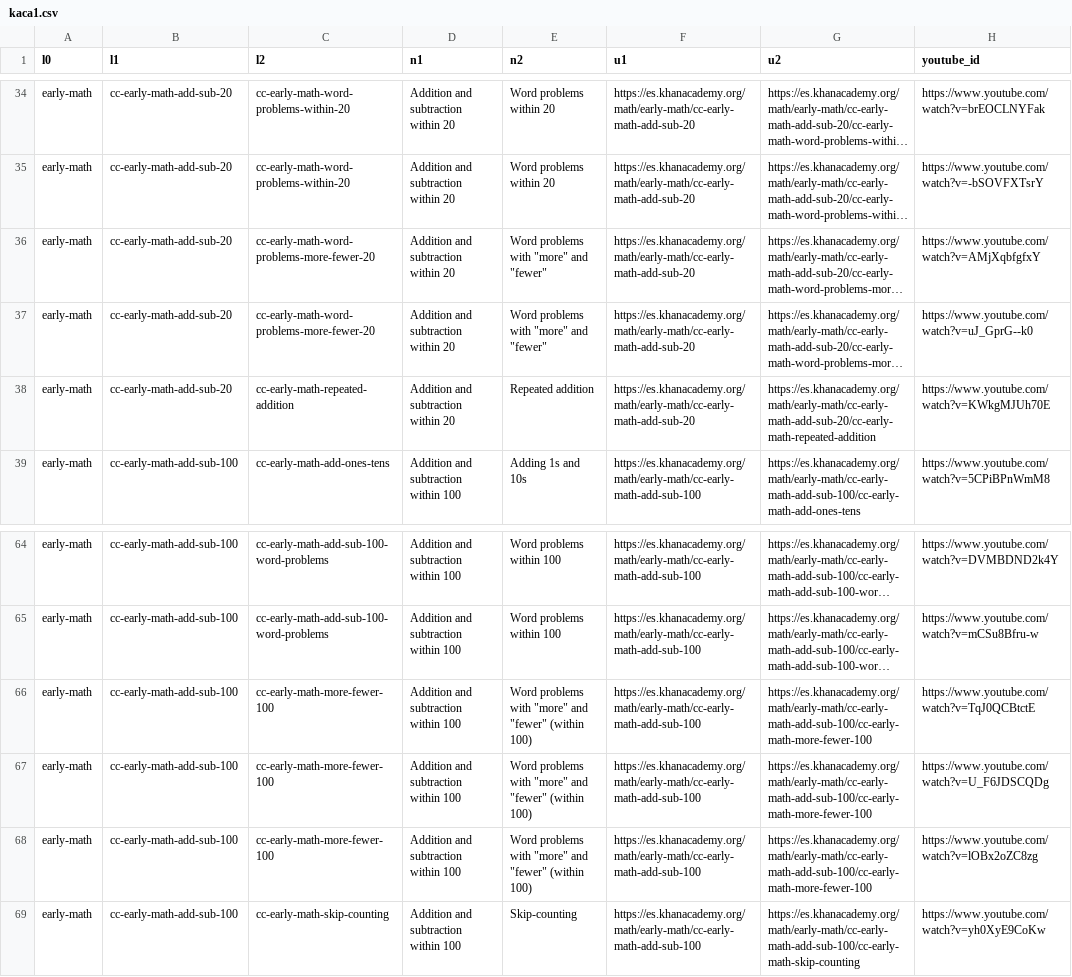
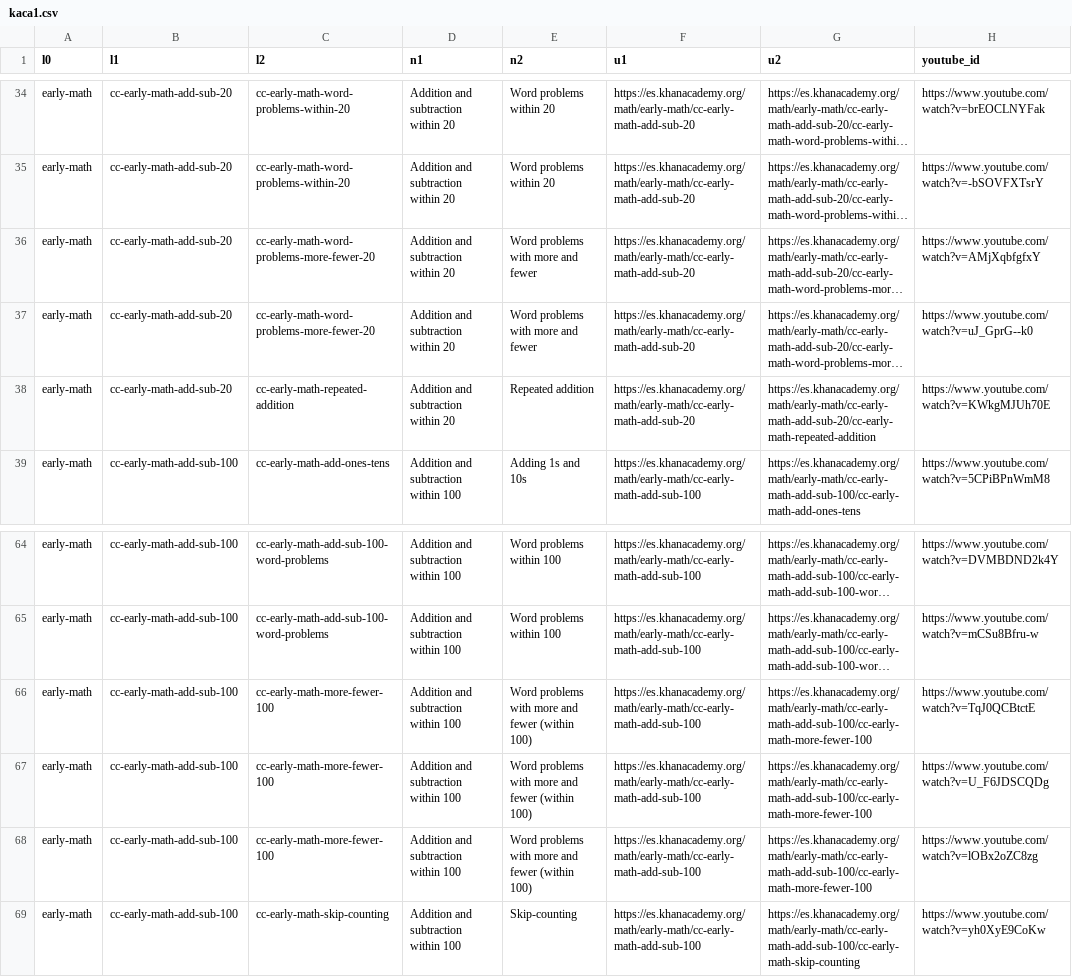
Before and after one commit to ruchir594/kacademy, a CSV file: kaca1.csv, drawn as a sheet; only a part is shown, gaps mark what is left out; long unchanged cells end in …; the diff names each change by its address in the sheet, - before the commit and + after, or states it on an @@ line.

```diff
--- a/kaca1.csv
+++ b/kaca1.csv
-E36:E37 (n2): Word problems with "more" and "fewer"
+E36:E37 (n2): Word problems with more and fewer
-E66:E68 (n2): …problems with "more" and "fewer" (within 100)
+E66:E68 (n2): …problems with more and fewer (within 100)
```
Also changed, not shown: kaca2.csv.
